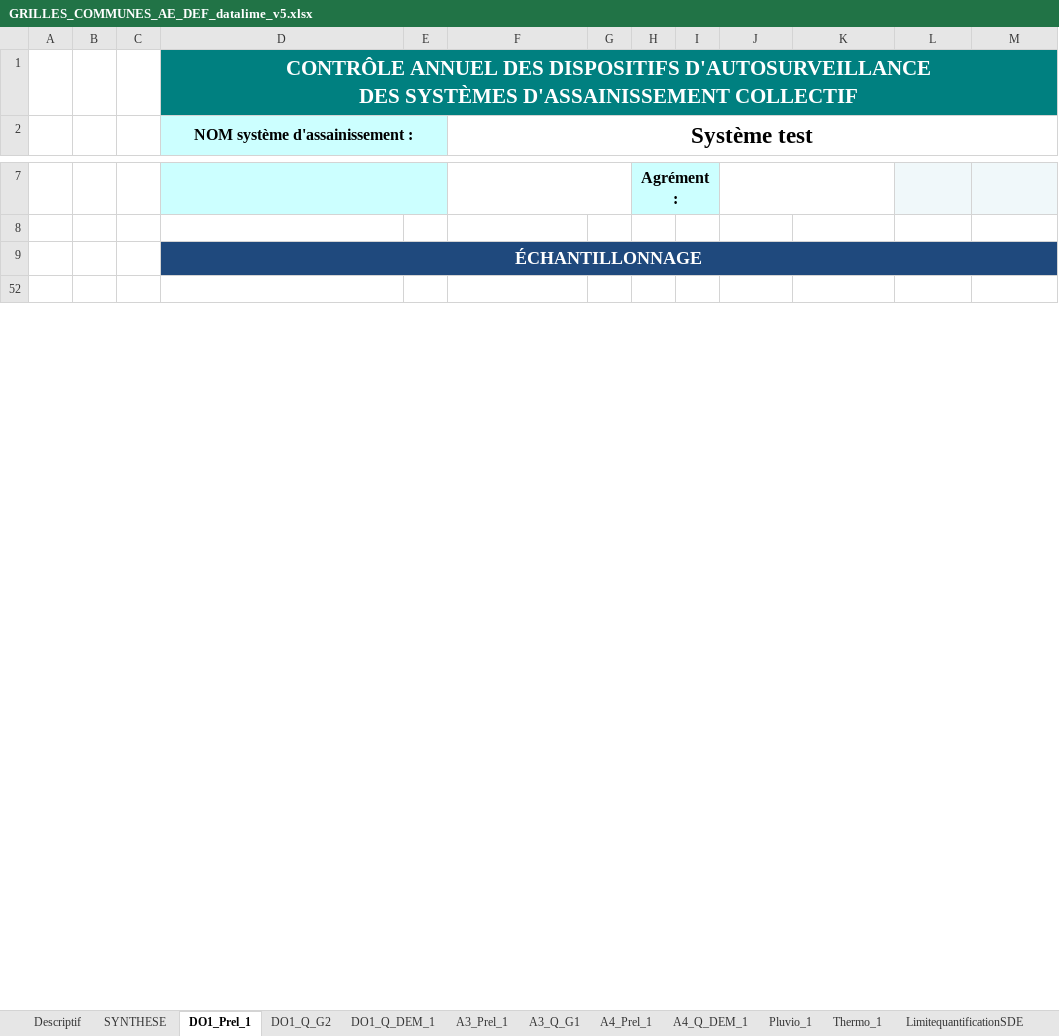
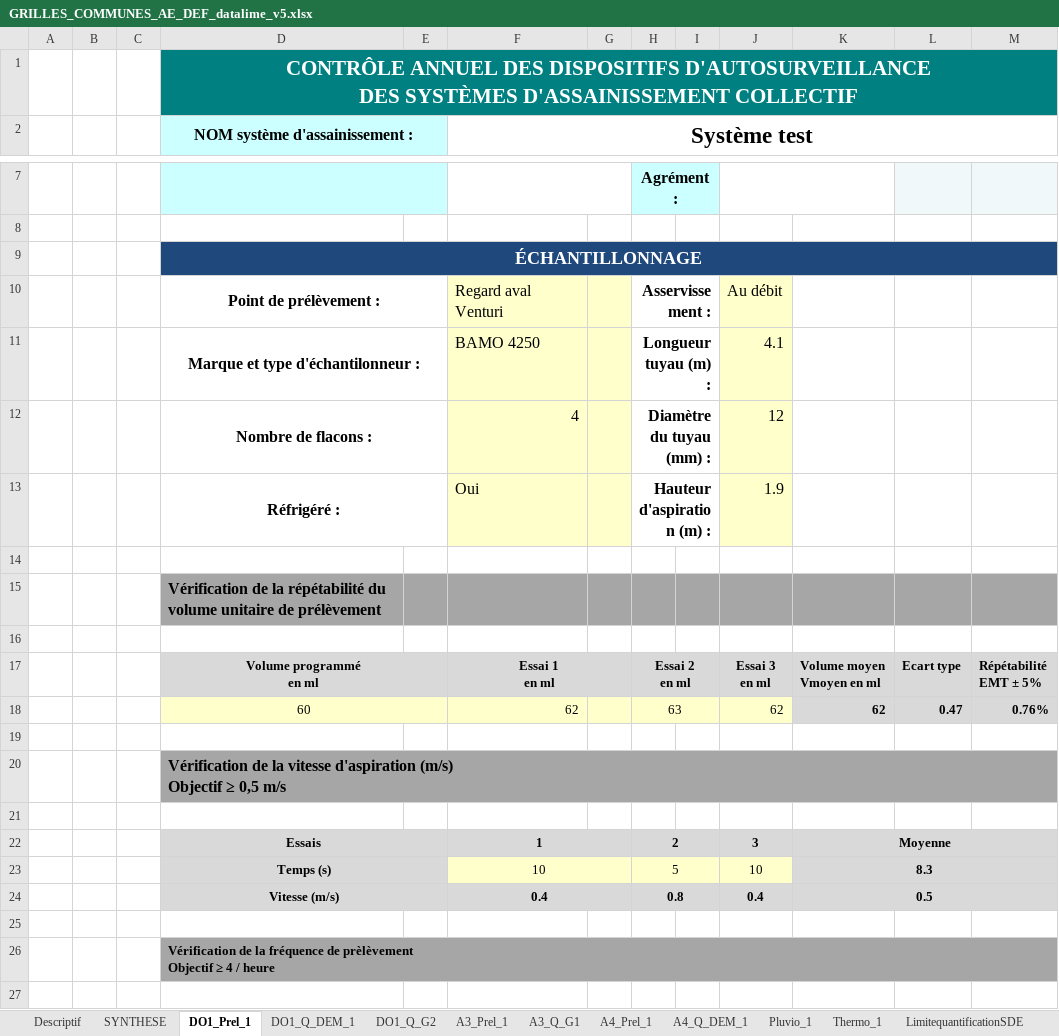
Before and after one commit to ndhuygelaere/autosurveillance_steu_excel, an Excel workbook: GRILLES_COMMUNES_AE_DEF_datalime_v5.xlsx, sheet DO1_Prel_1, drawn as a sheet; only a part is shown, gaps mark what is left out; the shorter side is filled out with more unchanged rows; values as stored, in another font and other column widths than the file's, no borders; conditional formats not drawn; ↵ is a line break in a cell; the diff covers the shown part only; the diff names each change by its address in the sheet, - before the commit and + after, or states it on an @@ line.

```diff
--- a/GRILLES_COMMUNES_AE_DEF_datalime_v5.xlsx (sheet DO1_Prel_1)
+++ b/GRILLES_COMMUNES_AE_DEF_datalime_v5.xlsx (sheet DO1_Prel_1)
@@ sheet tab order changed: Descriptif | SYNTHESE | DO1_Prel_1 | DO1_Q_DEM_1 | DO1_Q_G2 | A3_Prel_1 | A3_Q_G1 | A4_Prel_1 | A4_Q_DEM_1 | Pluvio_1 | Thermo_1 | LimitequantificationSDE @@
@@ row 10 unhidden:  |  |  | Point de prélèvement : |  | Regard aval Venturi |  | Asservissement : |  | Au débit @@
@@ row 11 unhidden:  |  |  | Marque et type d'échantilonneur : |  | BAMO 4250 |  | Longueur tuyau (m) : |  | 4.1 @@
@@ row 12 unhidden:  |  |  | Nombre de flacons : |  | 4 |  | Diamètre du tuyau (mm) : |  | 12 @@
@@ row 13 unhidden:  |  |  | Réfrigéré : |  | Oui |  | Hauteur d'aspiration (m) : |  | 1.9 @@
+row 14: (empty)
@@ row 15 unhidden:  |  |  | Vérification de la répétabilité du volume unitaire de prélèvement @@
+row 16: (empty)
@@ row 17 unhidden:  |  |  | Volume programmé ↵ en ml |  | Essai 1 ↵ en ml |  | Essai 2 ↵ en ml |  | Essai 3 ↵ en ml | Volume moyen ↵ Vmoyen en ml | Ecart type | Répétabilité ↵ EMT ± 5% @@
@@ row 18 unhidden:  |  |  | 60 |  | 62 |  | 63 |  | 62 | 62 | 0.47 | 0.76% @@
+row 19: (empty)
@@ row 20 unhidden:  |  |  | Vérification de la vitesse d'aspiration (m/s) ↵ Objectif ≥ 0,5 m/s @@
+row 21: (empty)
@@ row 22 unhidden:  |  |  | Essais |  | 1 |  | 2 |  | 3 | Moyenne @@
@@ row 23 unhidden:  |  |  | Temps (s) |  | 10 |  | 5 |  | 10 | 8.3 @@
@@ row 24 unhidden:  |  |  | Vitesse (m/s) |  | 0.4 |  | 0.8 |  | 0.4 | 0.5 @@
+row 25: (empty)
@@ row 26 unhidden:  |  |  | Vérification de la fréquence de prèlèvement ↵ Objectif ≥ 4 / heure @@
+row 27: (empty)
```
Also changed, not shown: 7 added rows and 17 hidden or unhidden rows elsewhere in this sheet, sheet A3_Q_G1, sheet A4_Prel_1, sheet Descriptif, sheet DO1_Q_DEM_1, sheet A4_Q_DEM_1, charts or pictures, 9 other files.
